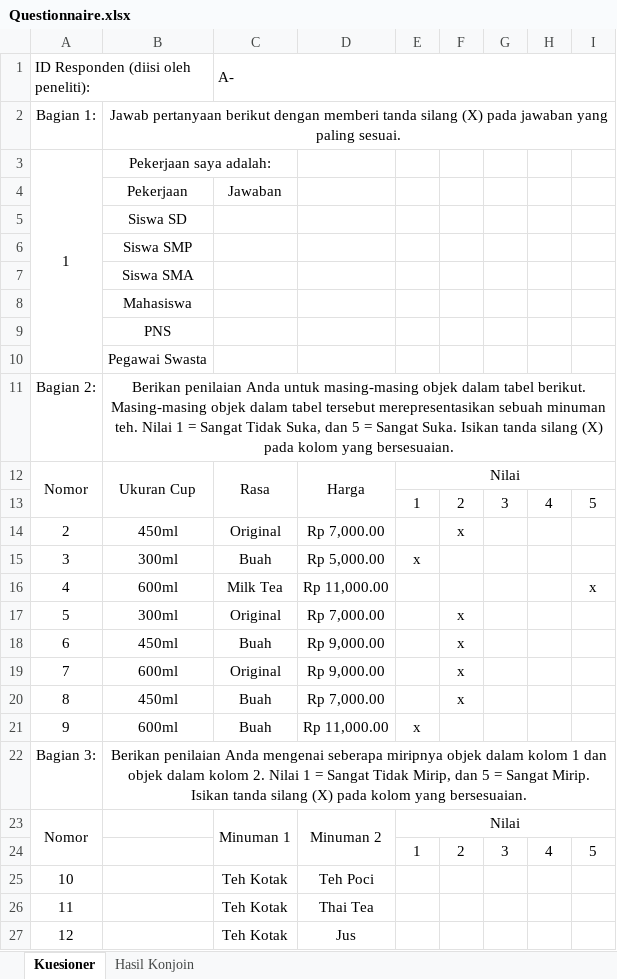
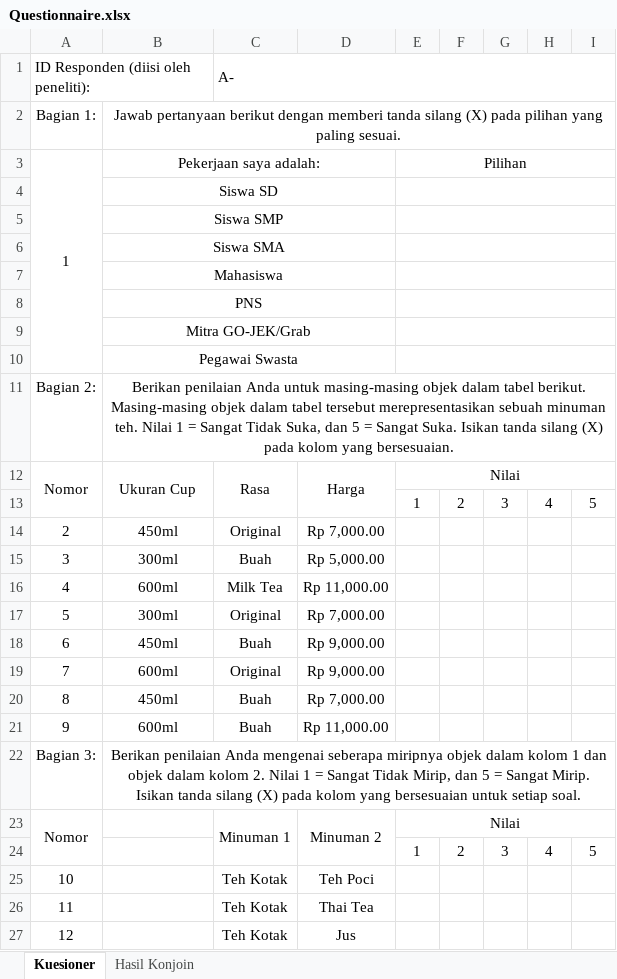
Before and after one commit to spraypaint101/pociMarketResearch, an Excel workbook: Questionnaire.xlsx, sheet Kuesioner, drawn as a sheet; only a part is shown; values as stored, in another font and other column widths than the file's, no borders; removed rows and columns are numbered as before the commit, all else as after; the diff covers the shown part only; the diff names each change by its address in the sheet, - before the commit and + after, or states it on an @@ line.

```diff
--- a/Questionnaire.xlsx (sheet Kuesioner)
+++ b/Questionnaire.xlsx (sheet Kuesioner)
-B2: …(X) pada jawaban yang paling…
+B2: …(X) pada pilihan yang paling…
-B3:C3 merged
+B3:D3 merged
-E3: (empty)
+E3: Pilihan
+E3:I3 merged
-row 4:  | Pekerjaan | Jawaban
+B4:D4 merged
+E4:I4 merged
+B5:D5 merged
+E5:I5 merged
+B6:D6 merged
+E6:I6 merged
+B7:D7 merged
+E7:I7 merged
+B8:D8 merged
+E8:I8 merged
+row 9:  | Mitra GO-JEK/Grab
+B10:D10 merged
+E10:I10 merged
-F14: x
+F14: (empty)
-E15: x
+E15: (empty)
-I16: x
+I16: (empty)
-F17:F20: x
+F17:F20: (empty)
-E21: x
+E21: (empty)
-B22: …kolom yang bersesuaian.
+B22: …kolom yang bersesuaian untuk setiap soal.
```
Also changed, not shown: 6 added rows, 1 removed row, 2 edited cells, merged cells and row numbers in column A elsewhere in this sheet.
